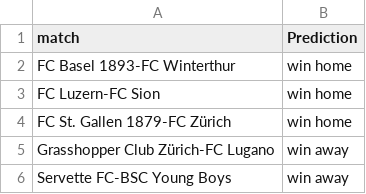
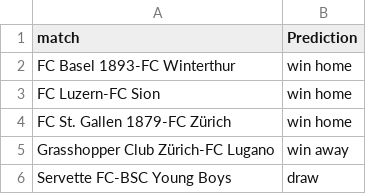
Before and after one commit to swissfootdata/Super_League_Predictions, a CSV file: Output/predictions_SwissFootyBot.csv, drawn as a sheet.

```diff
--- a/Output/predictions_SwissFootyBot.csv
+++ b/Output/predictions_SwissFootyBot.csv
@@ -5,2 +5,2 @@
 "Grasshopper Club Zürich-FC Lugano","win away"
-"Servette FC-BSC Young Boys","win away"
+"Servette FC-BSC Young Boys","draw"
```
Also changed, not shown: Output/predictions_upcoming_matches.csv, 1 other file.
